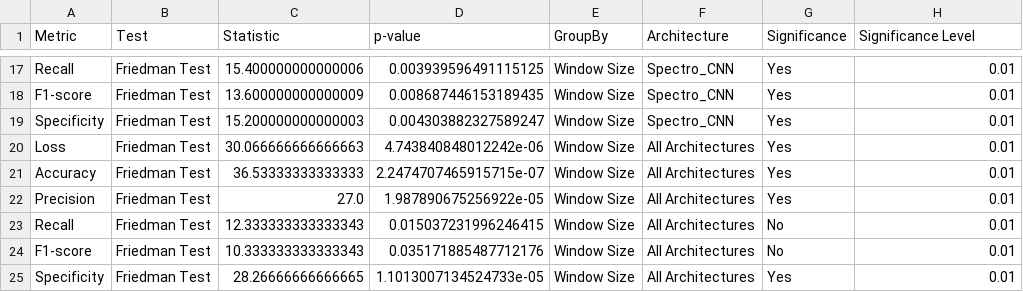
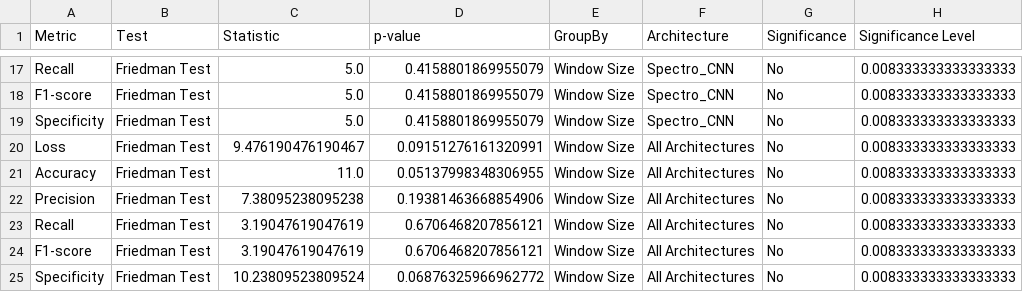
Before and after one commit to EriherSizac/Improving-deep-neural-networks-to-identify-mental-disorders-using-Neural-Architecture-Search, a CSV file: D3T3C/D3TEC Dataset/friedman_results_window_size.csv, drawn as a sheet; only a part is shown, gaps mark what is left out; the diff covers the shown part only; the diff names each change by its address in the sheet, - before the commit and + after, or states it on an @@ line.

```diff
--- a/D3T3C/D3TEC Dataset/friedman_results_window_size.csv
+++ b/D3T3C/D3TEC Dataset/friedman_results_window_size.csv
-C17 (Statistic): 15.400000000000006
+C17 (Statistic): 5.0
-D17 (p-value): 0.003939596491115125
+D17 (p-value): 0.4158801869955079
-G17:G22 (Significance): Yes
+G17:G22 (Significance): No
-H17:H25 (Significance Level): 0.01
+H17:H25 (Significance Level): 0.008333333333333333
-C18 (Statistic): 13.600000000000009
+C18 (Statistic): 5.0
-D18 (p-value): 0.008687446153189435
+D18 (p-value): 0.4158801869955079
-C19 (Statistic): 15.200000000000003
+C19 (Statistic): 5.0
-D19 (p-value): 0.004303882327589247
+D19 (p-value): 0.4158801869955079
-C20 (Statistic): 30.066666666666663
+C20 (Statistic): 9.476190476190467
-D20 (p-value): 4.743840848012242e-06
+D20 (p-value): 0.09151276161320991
-C21 (Statistic): 36.53333333333333
+C21 (Statistic): 11.0
-D21 (p-value): 2.2474707465915715e-07
+D21 (p-value): 0.05137998348306955
-C22 (Statistic): 27.0
+C22 (Statistic): 7.38095238095238
-D22 (p-value): 1.987890675256922e-05
+D22 (p-value): 0.19381463668854906
-C23 (Statistic): 12.333333333333343
+C23 (Statistic): 3.19047619047619
-D23 (p-value): 0.015037231996246415
+D23 (p-value): 0.6706468207856121
-C24 (Statistic): 10.333333333333343
+C24 (Statistic): 3.19047619047619
-D24 (p-value): 0.035171885487712176
+D24 (p-value): 0.6706468207856121
-C25 (Statistic): 28.26666666666665
+C25 (Statistic): 10.23809523809524
-D25 (p-value): 1.1013007134524733e-05
+D25 (p-value): 0.06876325966962772
-G25 (Significance): Yes
+G25 (Significance): No
```
Also changed, not shown: 56 edited cells elsewhere in this file, 2 other files.
